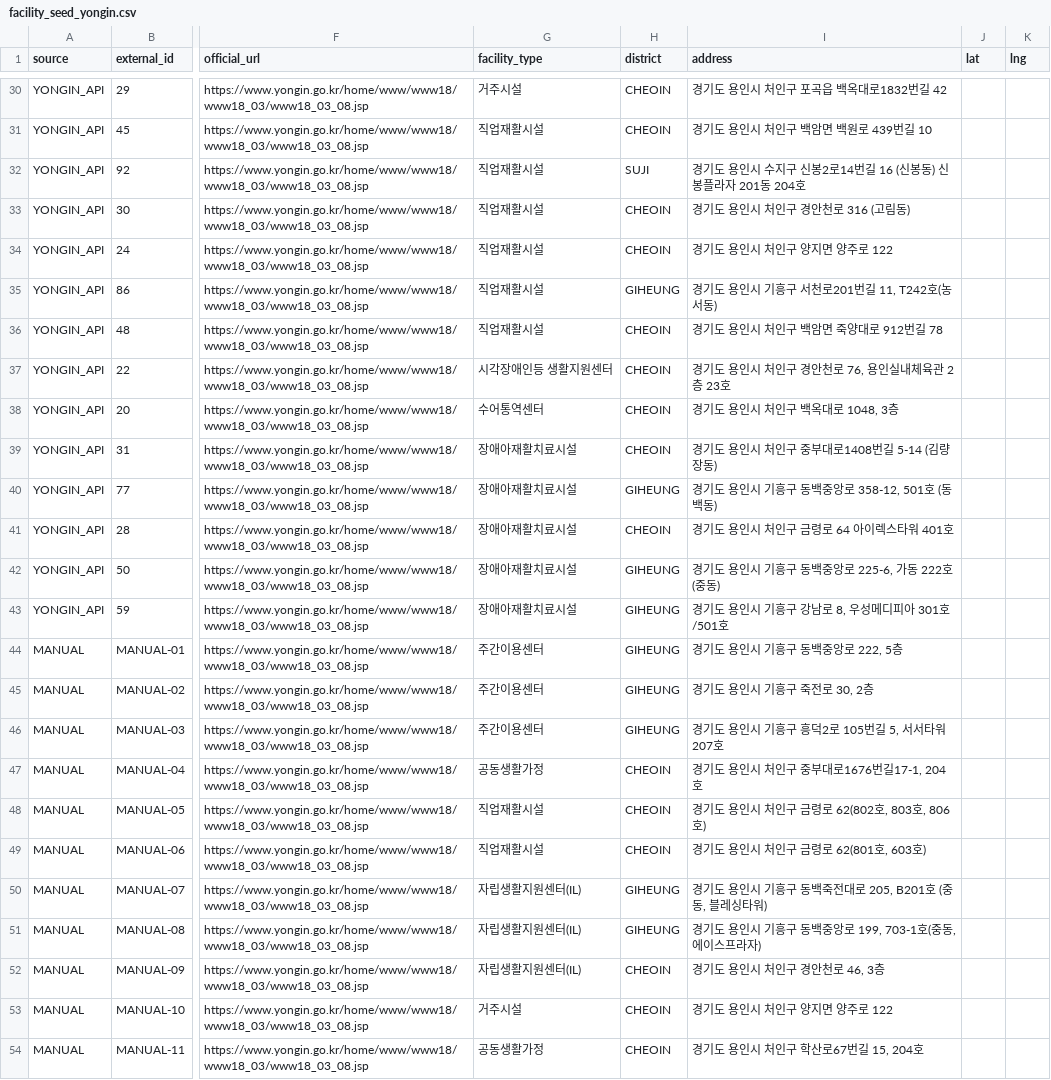
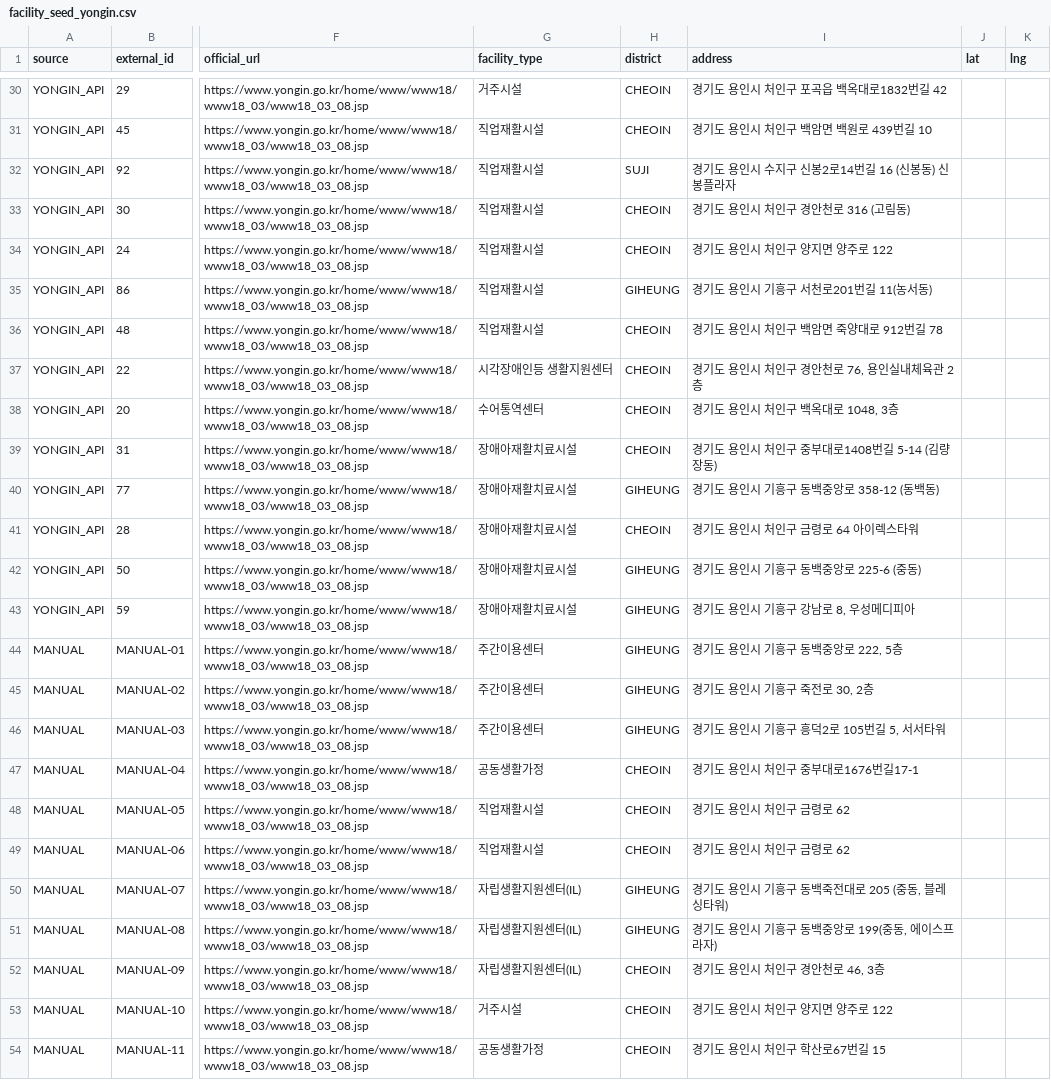
Before and after one commit to yongyong-18team/backend, a CSV file: src/main/resources/publicdata/facility_seed_yongin.csv, drawn as a sheet; only a part is shown, gaps mark what is left out; the diff covers the shown part only; the diff names each change by its address in the sheet, - before the commit and + after, or states it on an @@ line.

Commit message:
fix(resource): 시드 CSV 주소에서 동·호수 제거 (ADMIN-01)

```diff
--- a/src/main/resources/publicdata/facility_seed_yongin.csv
+++ b/src/main/resources/publicdata/facility_seed_yongin.csv
-I32 (address): 경기도 용인시 수지구 신봉2로14번길 16 (신봉동) 신봉플라자 201동 204호
+I32 (address): 경기도 용인시 수지구 신봉2로14번길 16 (신봉동) 신봉플라자
-I35 (address): 경기도 용인시 기흥구 서천로201번길 11, T242호(농서동)
+I35 (address): 경기도 용인시 기흥구 서천로201번길 11(농서동)
-I37 (address): 경기도 용인시 처인구 경안천로 76, 용인실내체육관 2층 23호
+I37 (address): 경기도 용인시 처인구 경안천로 76, 용인실내체육관 2층
-I40 (address): 경기도 용인시 기흥구 동백중앙로 358-12, 501호 (동백동)
+I40 (address): 경기도 용인시 기흥구 동백중앙로 358-12 (동백동)
-I41 (address): 경기도 용인시 처인구 금령로 64 아이렉스타워 401호
+I41 (address): 경기도 용인시 처인구 금령로 64 아이렉스타워
-I42 (address): 경기도 용인시 기흥구 동백중앙로 225-6, 가동 222호 (중동)
+I42 (address): 경기도 용인시 기흥구 동백중앙로 225-6 (중동)
-I43 (address): 경기도 용인시 기흥구 강남로 8, 우성메디피아 301호/501호
+I43 (address): 경기도 용인시 기흥구 강남로 8, 우성메디피아
-I46 (address): 경기도 용인시 기흥구 흥덕2로 105번길 5, 서서타워 207호
+I46 (address): 경기도 용인시 기흥구 흥덕2로 105번길 5, 서서타워
-I47 (address): 경기도 용인시 처인구 중부대로1676번길17-1, 204호
+I47 (address): 경기도 용인시 처인구 중부대로1676번길17-1
-I48 (address): 경기도 용인시 처인구 금령로 62(802호, 803호, 806호)
+I48 (address): 경기도 용인시 처인구 금령로 62
-I49 (address): 경기도 용인시 처인구 금령로 62(801호, 603호)
+I49 (address): 경기도 용인시 처인구 금령로 62
-I50 (address): 경기도 용인시 기흥구 동백죽전대로 205, B201호 (중동, 블레싱타워)
+I50 (address): 경기도 용인시 기흥구 동백죽전대로 205 (중동, 블레싱타워)
-I51 (address): 경기도 용인시 기흥구 동백중앙로 199, 703-1호(중동, 에이스프라자)
+I51 (address): 경기도 용인시 기흥구 동백중앙로 199(중동, 에이스프라자)
-I54 (address): 경기도 용인시 처인구 학산로67번길 15, 204호
+I54 (address): 경기도 용인시 처인구 학산로67번길 15
```
Also changed, not shown: 9 edited cells elsewhere in this file.
